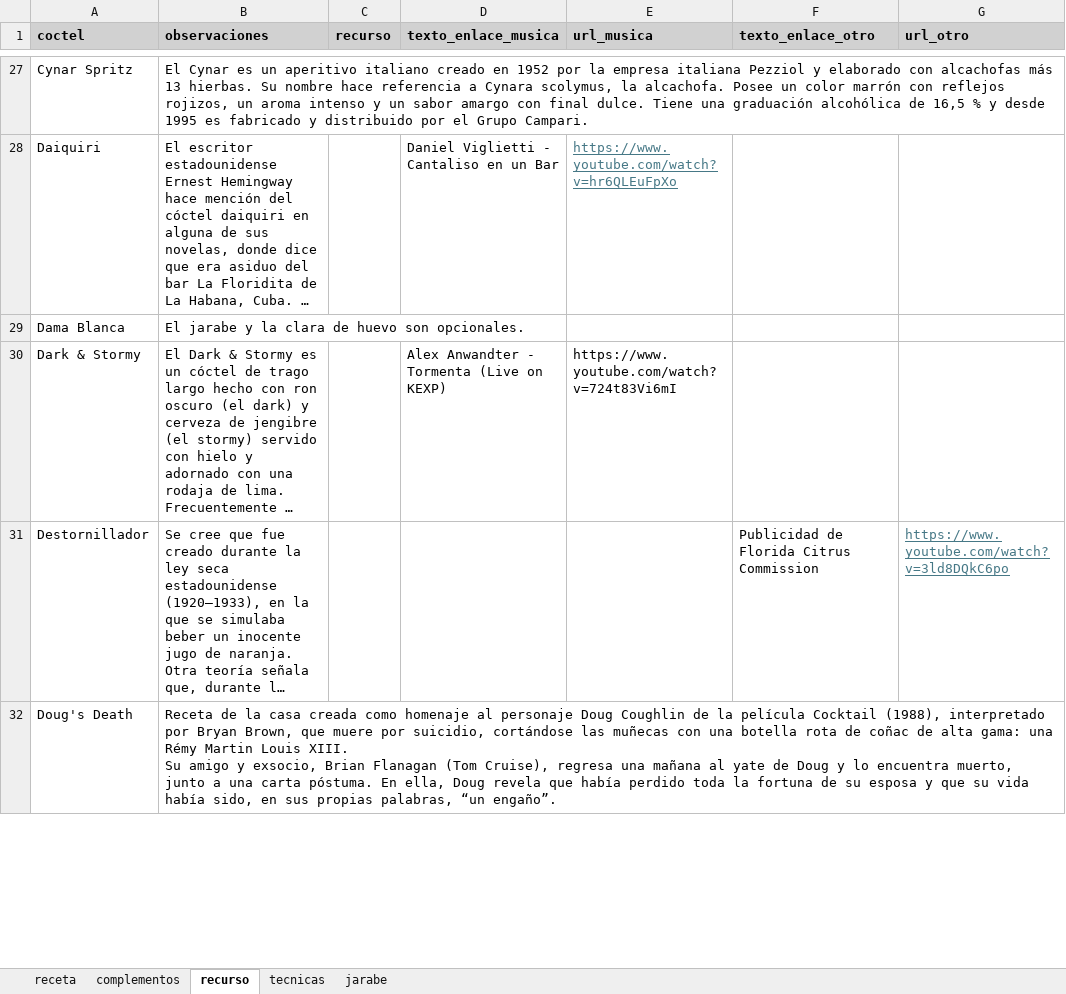
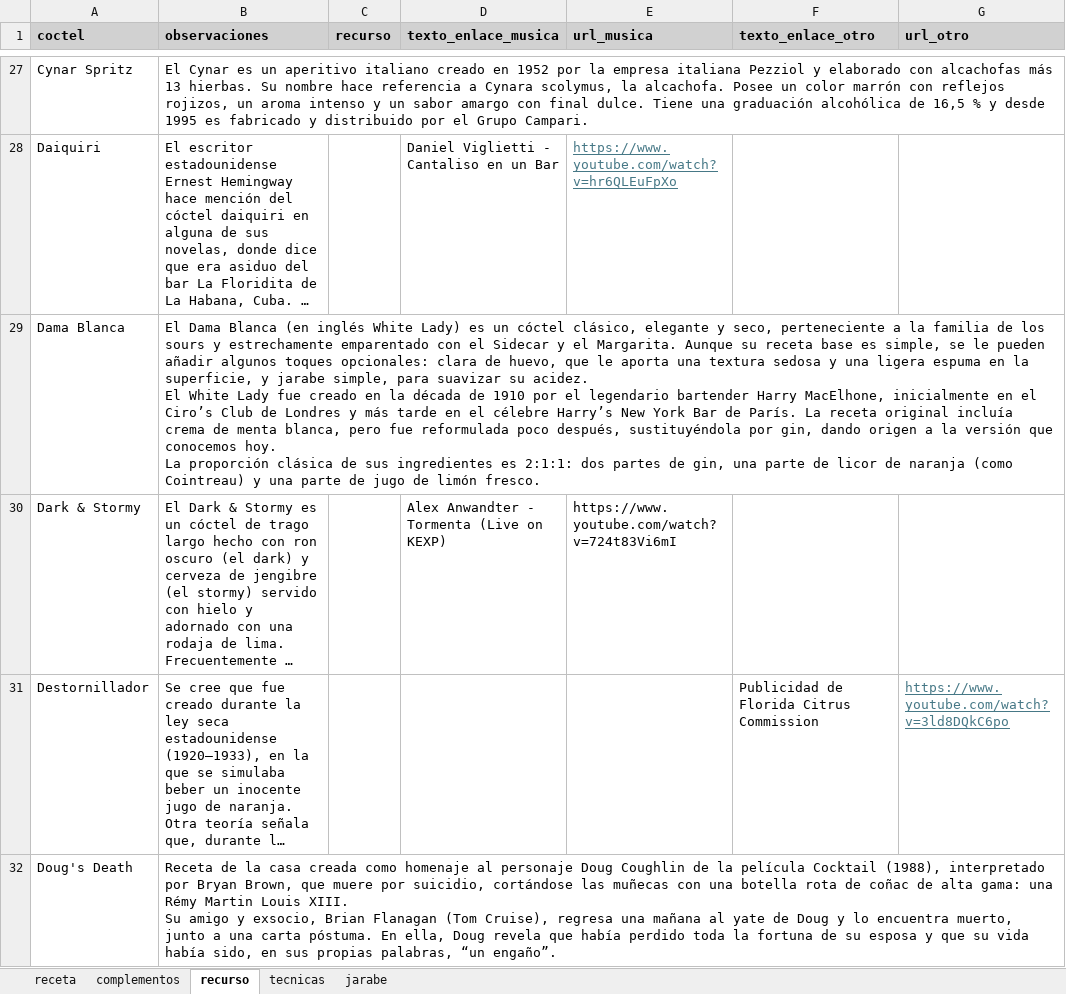
Before and after one commit to cargomir/clubdelicores, an Excel workbook: data/recetas.xlsx, sheet recurso, drawn as a sheet; only a part is shown, gaps mark what is left out; long unchanged cells end in …; values as stored, in another font and other column widths than the file's, no borders; ↵ is a line break in a cell; the diff covers the shown part only; the diff names each change by its address in the sheet, - before the commit and + after, or states it on an @@ line.

```diff
--- a/data/recetas.xlsx (sheet recurso)
+++ b/data/recetas.xlsx (sheet recurso)
-B29 (observaciones): El jarabe y la clara de huevo son opcionales.
+B29 (observaciones): El Dama Blanca (en inglés White Lady) es un cóctel clásico, elegante y seco, perteneciente a la familia de los sours y estrechamente emparentado con el Sidecar y el Margarita. Aunque su receta base es simple, se le pueden añadir algunos toques opcionales: clara de huevo, que le aporta una textura sedosa y una ligera espuma en la superficie, y jarabe simple, para suavizar su acidez. ↵ El White Lady fue creado en la década de 1910 por el legendario bartender Harry MacElhone, inicialmente en el Ciro’s Club de Londres y más tarde en el célebre Harry’s New York Bar de París. La receta original incluía crema de menta blanca, pero fue reformulada poco después, sustituyéndola por gin, dando origen a la versión que conocemos hoy. ↵ La proporción clásica de sus ingredientes es 2:1:1: dos partes de gin, una parte de licor de naranja (como Cointreau) y una parte de jugo de limón fresco.
```
Also changed, not shown: 1 edited cell elsewhere in this sheet, sheet receta.
